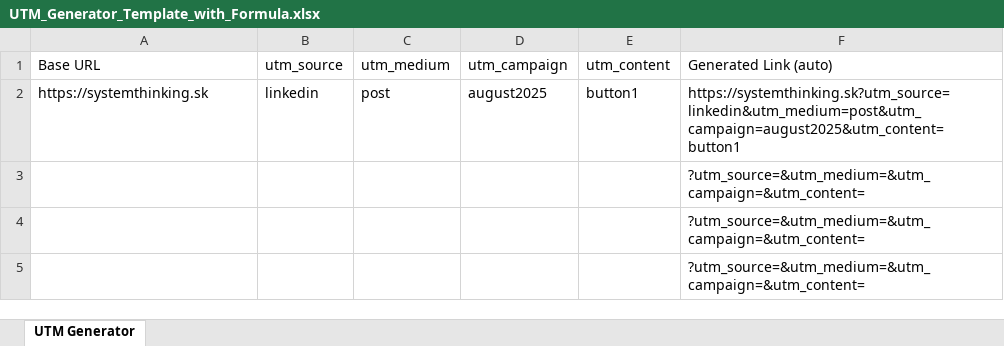
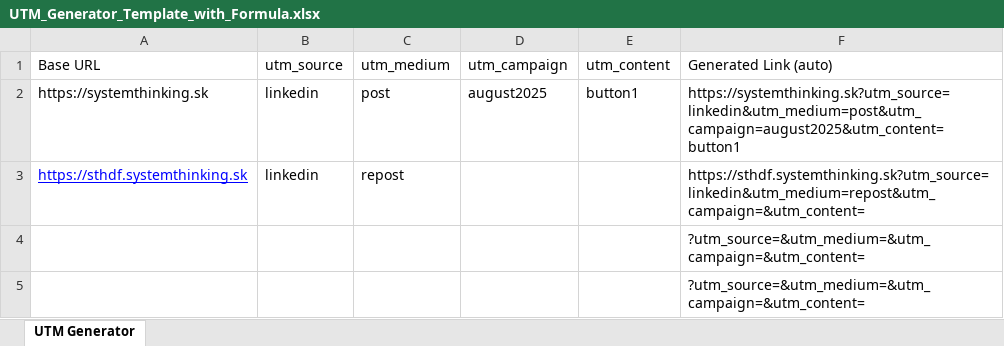
Before and after one commit to KNIFE-Framework/knifes_overview, an Excel workbook: docs/sk/KNIFES/K064-ga4-gtn-utm/GA4andGTM/UTM_Generator_Template_with_Formula.xlsx, sheet UTM Generator, drawn as a sheet; only a part is shown; values as stored, in another font and other column widths than the file's, no borders; removed rows and columns are numbered as before the commit, all else as after; the diff names each change by its address in the sheet, - before the commit and + after, or states it on an @@ line.

```diff
--- a/docs/sk/KNIFES/K064-ga4-gtn-utm/GA4andGTM/UTM_Generator_Template_with_Formula.xlsx (sheet UTM Generator)
+++ b/docs/sk/KNIFES/K064-ga4-gtn-utm/GA4andGTM/UTM_Generator_Template_with_Formula.xlsx (sheet UTM Generator)
-row 3:  |  |  |  |  | ?utm_source=&utm_medium=&utm_campaign=&utm_content=
+row 3: https://sthdf.systemthinking.sk | linkedin | repost |  |  | https://sthdf.systemthinking.sk?utm_source=linkedin&utm_medium=repost&utm_campaign=&utm_content=
```
Also changed, not shown: 40 other files.
